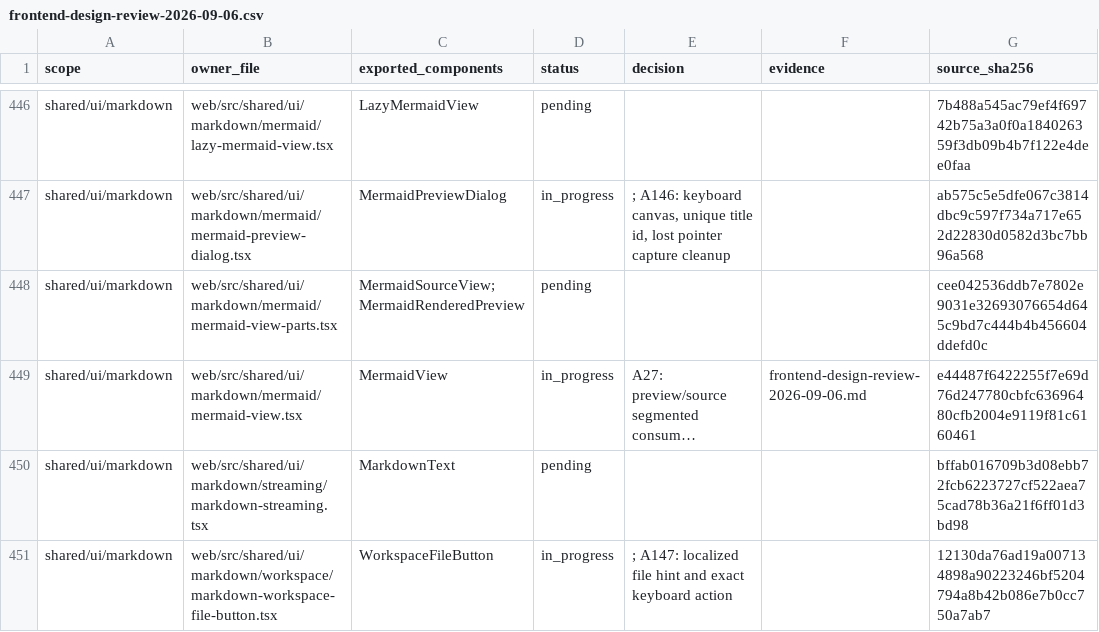
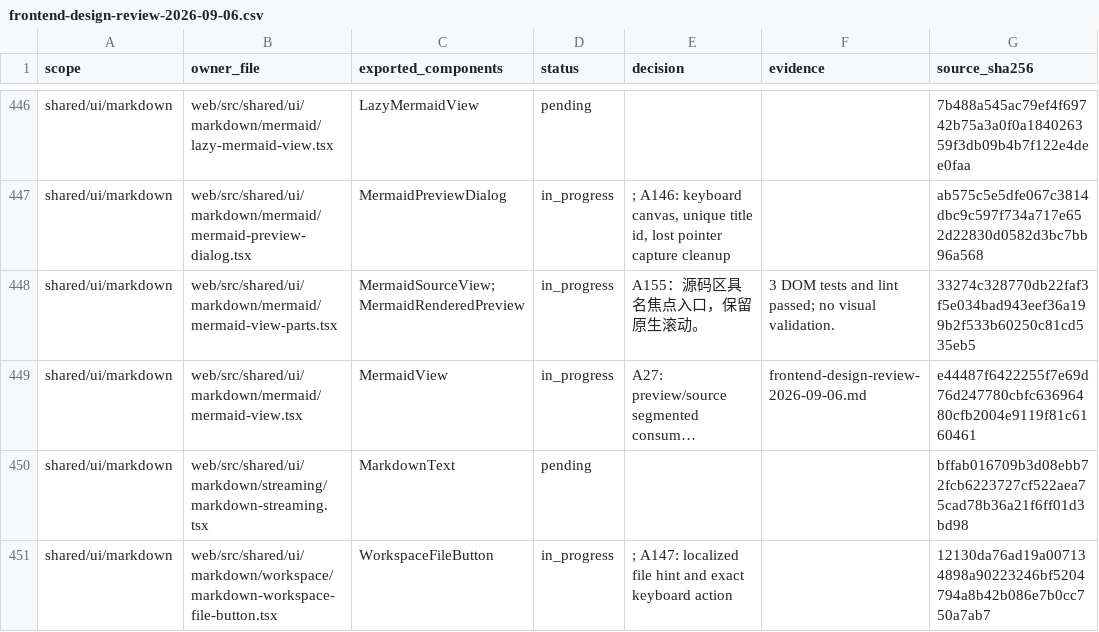
Before and after one commit to nexus-research-lab/nexus, a CSV file: docs/testing/frontend-design-review-2026-09-06.csv, drawn as a sheet; only a part is shown, gaps mark what is left out; long unchanged cells end in …; the diff names each change by its address in the sheet, - before the commit and + after, or states it on an @@ line.

Commit message:
:sparkles: Make Mermaid source regions keyboard accessible

```diff
--- a/docs/testing/frontend-design-review-2026-09-06.csv
+++ b/docs/testing/frontend-design-review-2026-09-06.csv
-D448 (status): pending
+D448 (status): in_progress
-E448 (decision): (empty)
+E448 (decision): A155：源码区具名焦点入口，保留原生滚动。
-F448 (evidence): (empty)
+F448 (evidence): 3 DOM tests and lint passed; no visual validation.
-G448 (source_sha256): cee042536ddb7e7802e9031e32693076654d645c9bd7c444b4b456604ddefd0c
+G448 (source_sha256): 33274c328770db22faf3f5e034bad943eef36a199b2f533b60250c81cd535eb5
```
Also changed, not shown: 7 other files.
